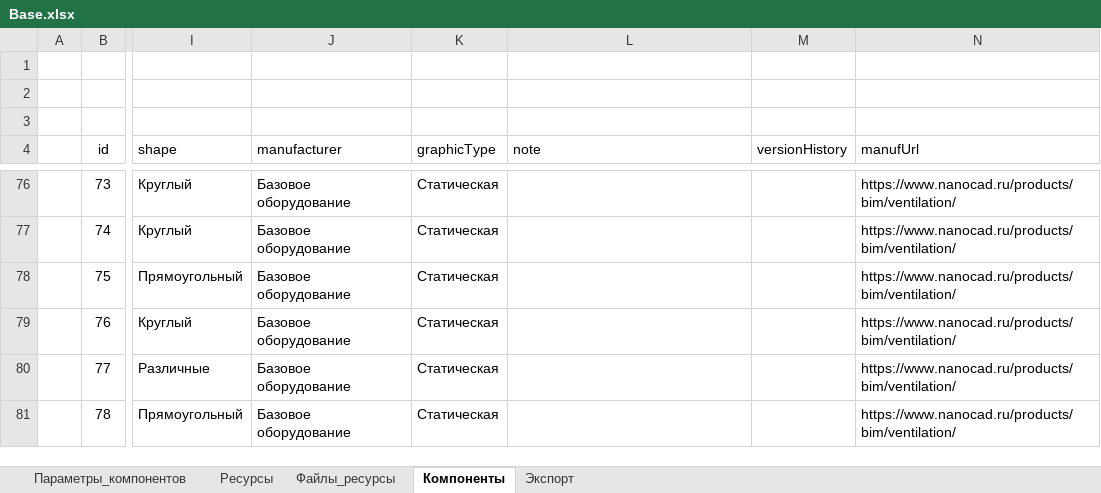
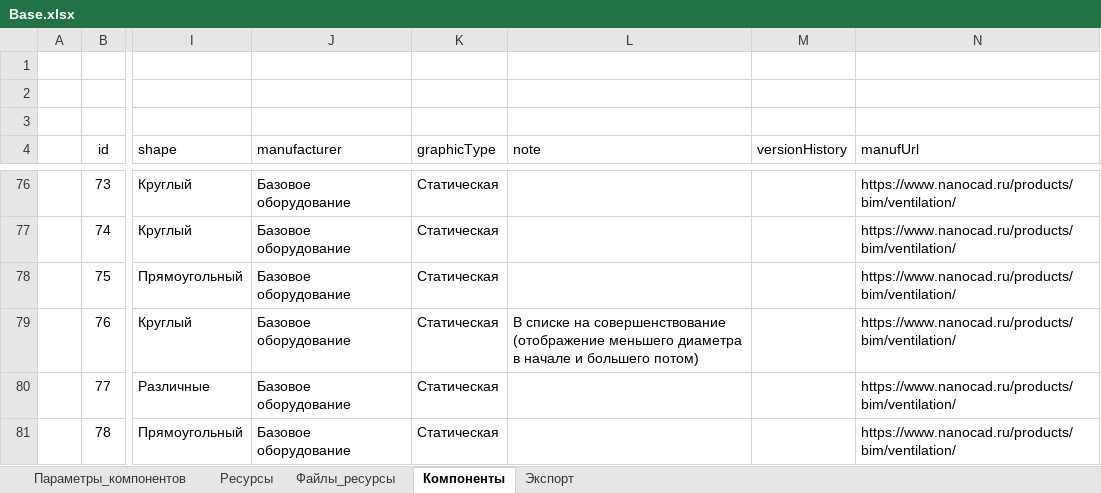
Before and after one commit to nanoib/evoslib, an Excel workbook: db/Base.xlsx, sheet Компоненты, drawn as a sheet; only a part is shown, gaps mark what is left out; values as stored, in another font and other column widths than the file's, no borders; table styles not drawn; the diff covers the shown part only; the diff names each change by its address in the sheet, - before the commit and + after, or states it on an @@ line.

```diff
--- a/db/Base.xlsx (sheet Компоненты)
+++ b/db/Base.xlsx (sheet Компоненты)
-L79 (note): (empty)
+L79 (note): В списке на совершенствование (отображение меньшего диаметра в начале и большего потом)
```
Also changed, not shown: 7 edited cells elsewhere in this sheet, sheet Экспорт, 6 other files.
